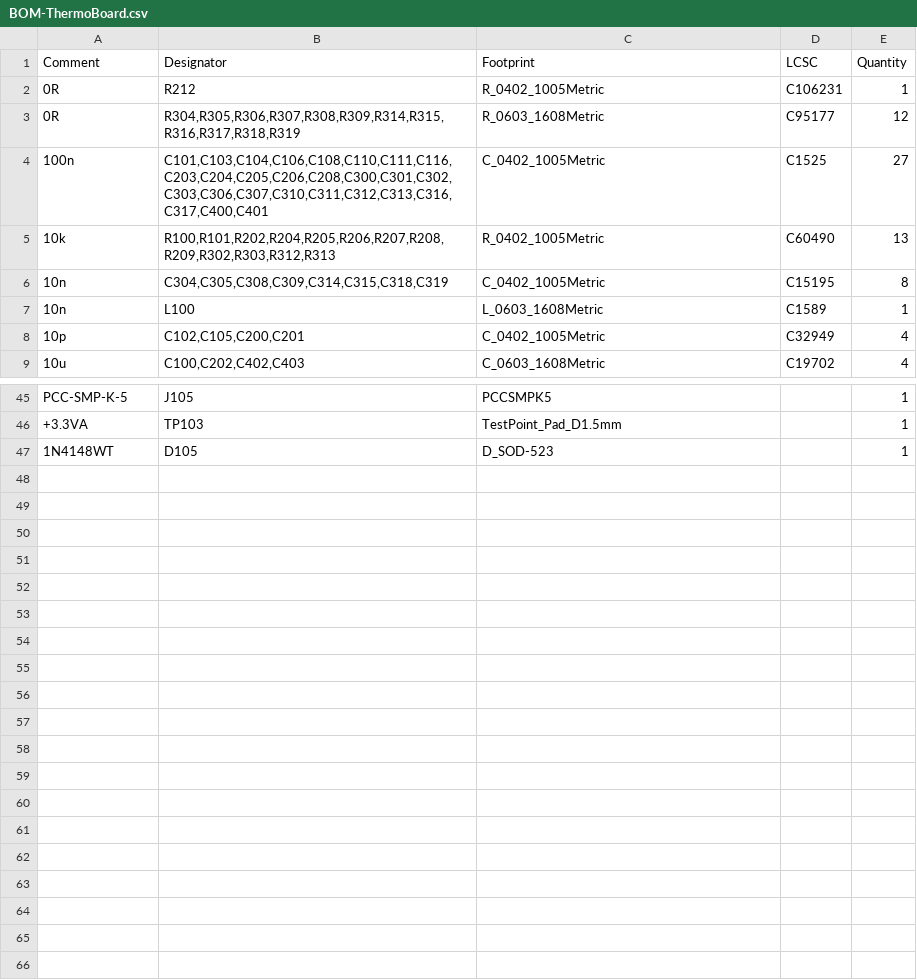
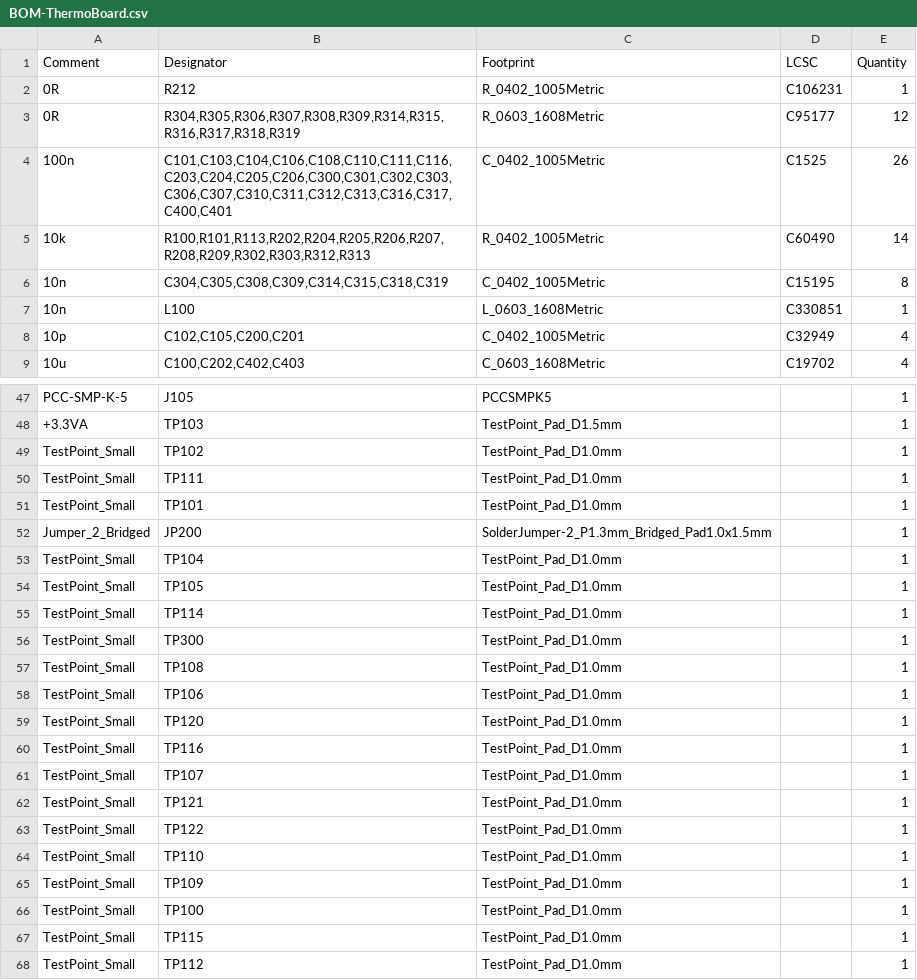
Before and after one commit to npgo22/ThermoBoard, a CSV file: jlcpcb/production_files/BOM-ThermoBoard.csv, drawn as a sheet; only a part is shown, gaps mark what is left out; the diff covers the shown part only.

```diff
--- a/jlcpcb/production_files/BOM-ThermoBoard.csv
+++ b/jlcpcb/production_files/BOM-ThermoBoard.csv
@@ -3,6 +3,6 @@ Comment,Designator,Footprint,LCSC,Quantity
 0R,"R304,R305,R306,R307,R308,R309,R314,R315,R316,R317,R318,R319",R_0603_1608Metric,C95177,12
-100n,"C101,C103,C104,C106,C108,C110,C111,C116,C203,C204,C205,C206,C208,C300,C301,C302,C303,C306,C307,C310,C311,C312,C313,C316,C317,C400,C401",C_0402_1005Metric,C1525,27
-10k,"R100,R101,R202,R204,R205,R206,R207,R208,R209,R302,R303,R312,R313",R_0402_1005Metric,C60490,13
+100n,"C101,C103,C104,C106,C108,C110,C111,C116,C203,C204,C205,C206,C300,C301,C302,C303,C306,C307,C310,C311,C312,C313,C316,C317,C400,C401",C_0402_1005Metric,C1525,26
+10k,"R100,R101,R113,R202,R204,R205,R206,R207,R208,R209,R302,R303,R312,R313",R_0402_1005Metric,C60490,14
 10n,"C304,C305,C308,C309,C314,C315,C318,C319",C_0402_1005Metric,C15195,8
-10n,L100,L_0603_1608Metric,C1589,1
+10n,L100,L_0603_1608Metric,C330851,1
 10p,"C102,C105,C200,C201",C_0402_1005Metric,C32949,4
@@ -46,2 +48,21 @@ PCC-SMP-K-5,J105,PCCSMPK5,,1
 +3.3VA,TP103,TestPoint_Pad_D1.5mm,,1
-1N4148WT,D105,D_SOD-523,,1
+TestPoint_Small,TP102,TestPoint_Pad_D1.0mm,,1
+TestPoint_Small,TP111,TestPoint_Pad_D1.0mm,,1
+TestPoint_Small,TP101,TestPoint_Pad_D1.0mm,,1
+Jumper_2_Bridged,JP200,SolderJumper-2_P1.3mm_Bridged_Pad1.0x1.5mm,,1
+TestPoint_Small,TP104,TestPoint_Pad_D1.0mm,,1
+TestPoint_Small,TP105,TestPoint_Pad_D1.0mm,,1
+TestPoint_Small,TP114,TestPoint_Pad_D1.0mm,,1
+TestPoint_Small,TP300,TestPoint_Pad_D1.0mm,,1
+TestPoint_Small,TP108,TestPoint_Pad_D1.0mm,,1
+TestPoint_Small,TP106,TestPoint_Pad_D1.0mm,,1
+TestPoint_Small,TP120,TestPoint_Pad_D1.0mm,,1
+TestPoint_Small,TP116,TestPoint_Pad_D1.0mm,,1
+TestPoint_Small,TP107,TestPoint_Pad_D1.0mm,,1
+TestPoint_Small,TP121,TestPoint_Pad_D1.0mm,,1
+TestPoint_Small,TP122,TestPoint_Pad_D1.0mm,,1
+TestPoint_Small,TP110,TestPoint_Pad_D1.0mm,,1
+TestPoint_Small,TP109,TestPoint_Pad_D1.0mm,,1
+TestPoint_Small,TP100,TestPoint_Pad_D1.0mm,,1
+TestPoint_Small,TP115,TestPoint_Pad_D1.0mm,,1
+TestPoint_Small,TP112,TestPoint_Pad_D1.0mm,,1
```
Also changed, not shown: 3 added rows and 1 removed row elsewhere in this file, jlcpcb/production_files/CPL-ThermoBoard.csv, 25 other files.
